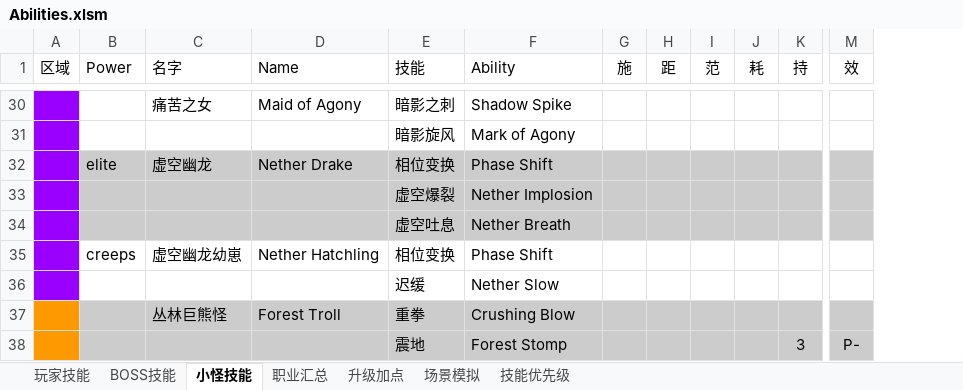
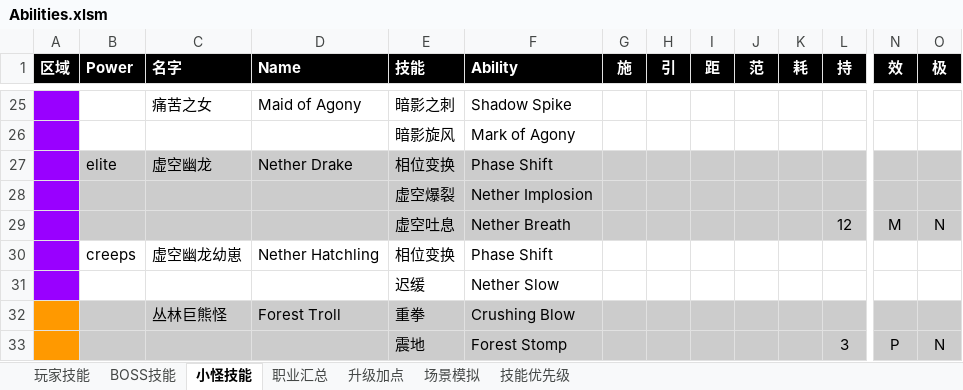
Before and after one commit to yatyricky/Zulaman-WE, an Excel workbook: dev/Abilities.xlsm, sheet 小怪技能, drawn as a sheet; only a part is shown, gaps mark what is left out; values as stored, in another font and other column widths than the file's, no borders; addresses are those after the commit; the diff covers the shown part only; the diff names each change by its address in the sheet, - before the commit and + after, or states it on an @@ line.

```diff
--- a/dev/Abilities.xlsm (sheet 小怪技能)
+++ b/dev/Abilities.xlsm (sheet 小怪技能)
+column H (引), empty
+column O (极), rows 29-33: N |  |  |  | N
@@ A1:G1 fill: none → #000000, bold: off → on, text colour: black → #FFFFFF @@
@@ I1:N1 fill: none → #000000, bold: off → on, text colour: black → #FFFFFF @@
-L29 (持): (empty)
+L29 (持): 12
-N29 (效): (empty)
+N29 (效): M
-N33 (效): P-
+N33 (效): P
```
Also changed, not shown: 5 removed rows, 12 edited cells and cell formats elsewhere in this sheet, 8 other files.
